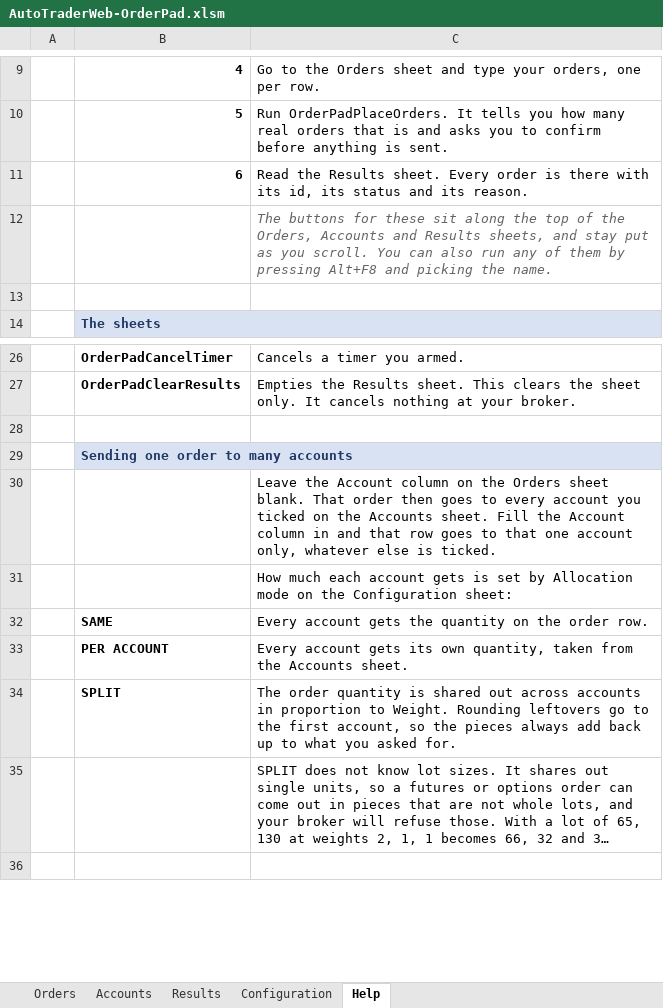
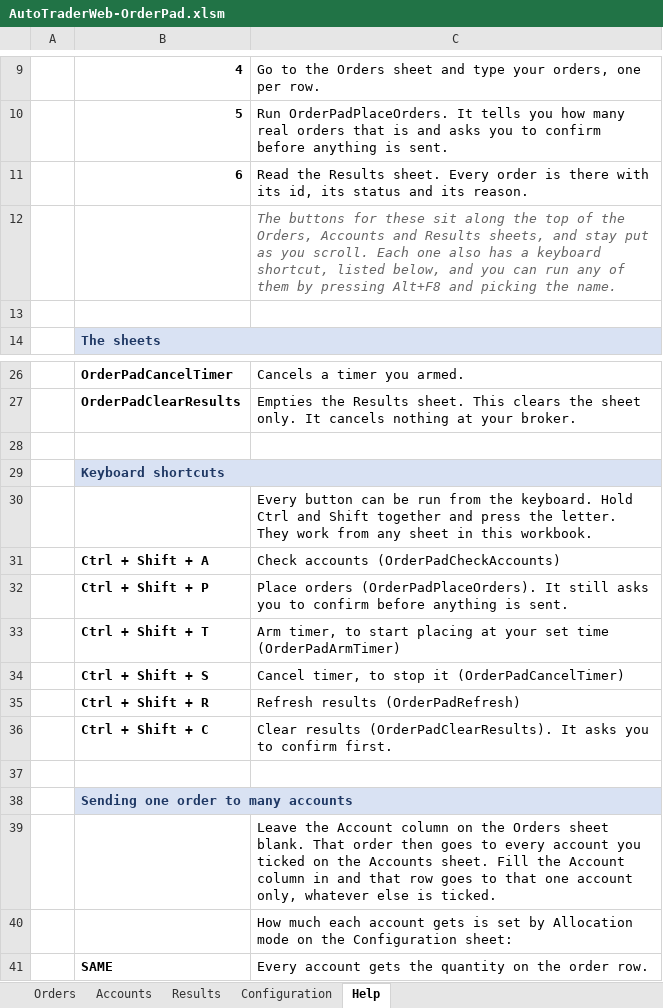
Before and after one commit to stocks-developer/autotrader-excel-lib, an Excel workbook: clients/excel/current/samples/AutoTraderWeb-OrderPad.xlsm, sheet Help, drawn as a sheet; only a part is shown, gaps mark what is left out; the shorter side is filled out with more unchanged rows; long unchanged cells end in …; values as stored, in another font and other column widths than the file's, no borders; the diff names each change by its address in the sheet, - before the commit and + after, or states it on an @@ line.

```diff
--- a/clients/excel/current/samples/AutoTraderWeb-OrderPad.xlsm (sheet Help)
+++ b/clients/excel/current/samples/AutoTraderWeb-OrderPad.xlsm (sheet Help)
-C12: …you scroll. You can also run any…
+C12: …you scroll. Each one also has a keyboard shortcut, listed below, and you can run any…
+row 28: (empty)
+row 29:  | Keyboard shortcuts
+row 30:  |  | Every button can be run from the keyboard. Hold Ctrl and Shift together and press the letter. They work from any sheet in this workbook.
+row 31:  | Ctrl + Shift + A | Check accounts (OrderPadCheckAccounts)
+row 32:  | Ctrl + Shift + P | Place orders (OrderPadPlaceOrders). It still asks you to confirm before anything is sent.
+row 33:  | Ctrl + Shift + T | Arm timer, to start placing at your set time (OrderPadArmTimer)
+row 34:  | Ctrl + Shift + S | Cancel timer, to stop it (OrderPadCancelTimer)
+row 35:  | Ctrl + Shift + R | Refresh results (OrderPadRefresh)
+row 36:  | Ctrl + Shift + C | Clear results (OrderPadClearResults). It asks you to confirm first.
```
Also changed, not shown: 3 other files.
